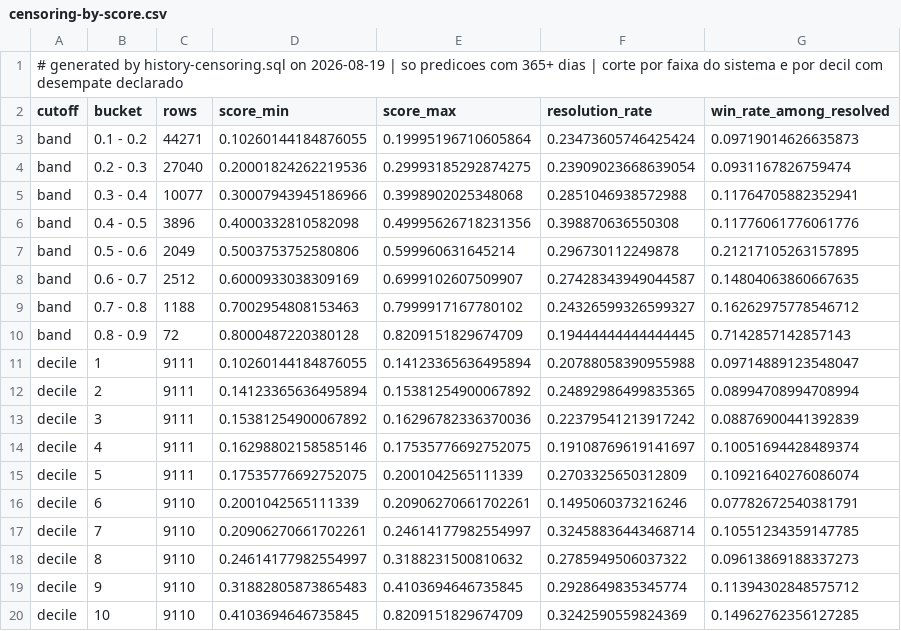
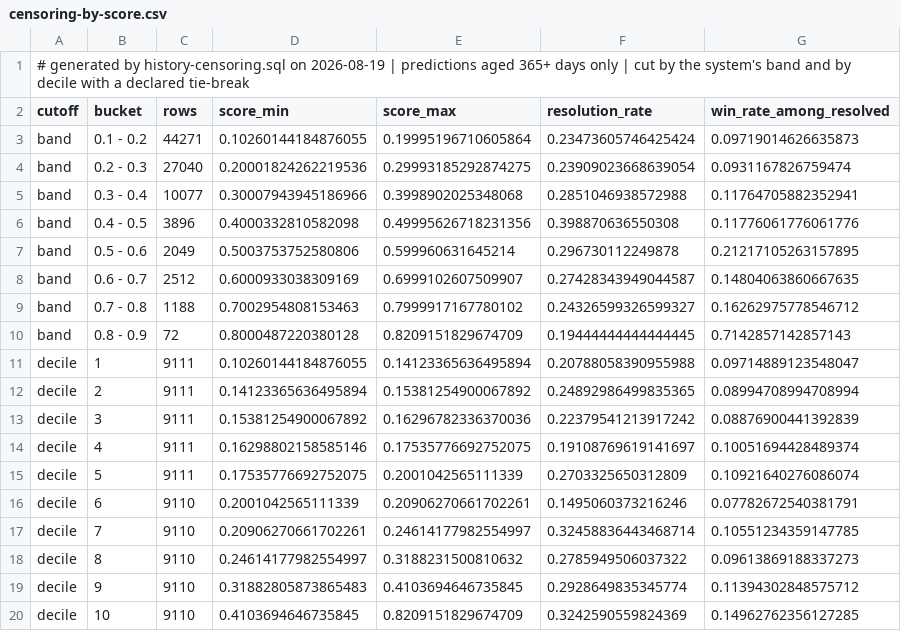
Before and after one commit to vixlima/production-recsys-nonidentifiability, a CSV file: data/censoring-by-score.csv, drawn as a sheet.

```diff
--- a/data/censoring-by-score.csv
+++ b/data/censoring-by-score.csv
@@ -1,2 +1,2 @@
-# generated by history-censoring.sql on 2026-08-19 | so predicoes com 365+ dias | corte por faixa do sistema e por decil com desempate declarado
+# generated by history-censoring.sql on 2026-08-19 | predictions aged 365+ days only | cut by the system's band and by decile with a declared tie-break
 cutoff,bucket,rows,score_min,score_max,resolution_rate,win_rate_among_resolved
```
Also changed, not shown: data/closed-deals-shown-at-top-monthly.csv, data/dashboard-metrics-monthly.csv, 18 other files.
